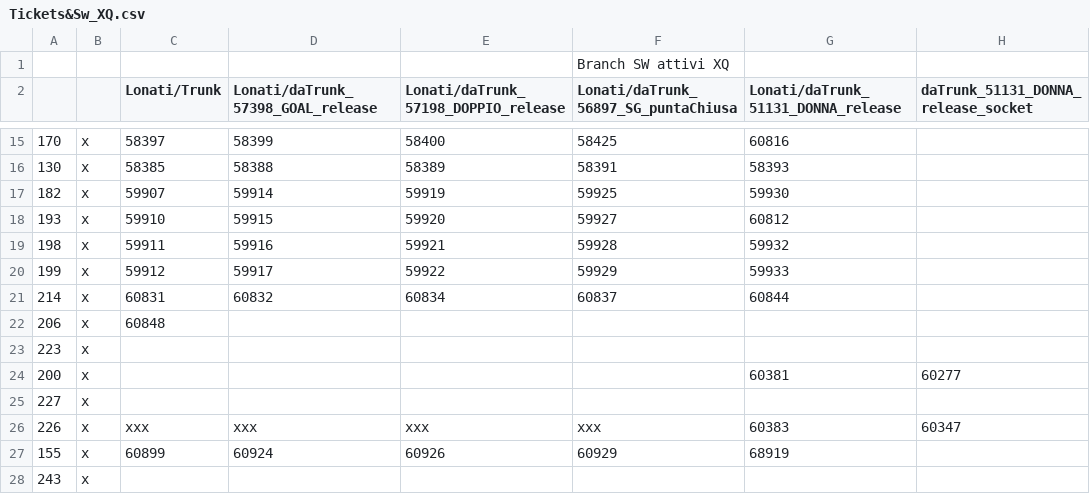
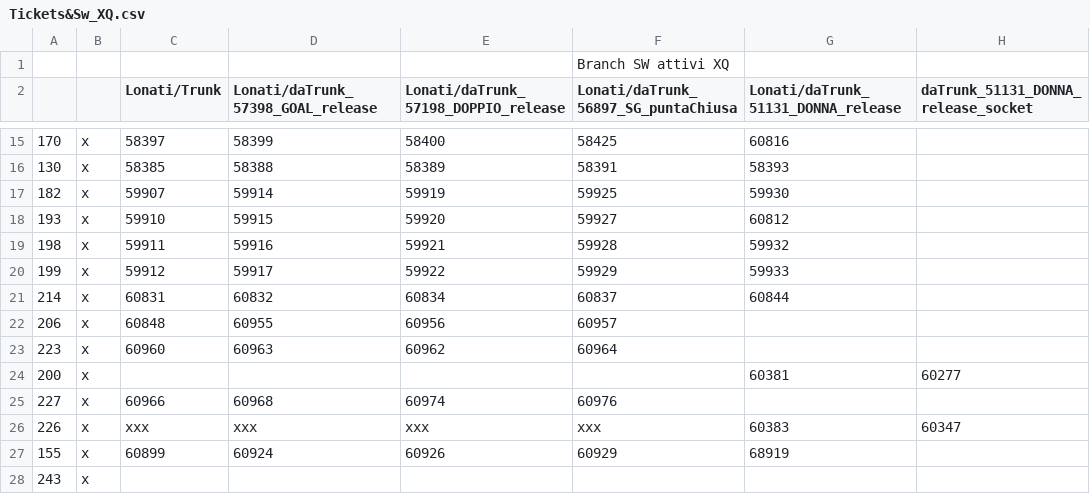
Before and after one commit to foffux/TicketsManagement, a CSV file: Tickets&Sw_XQ.csv, drawn as a sheet; only a part is shown, gaps mark what is left out; the diff names each change by its address in the sheet, - before the commit and + after, or states it on an @@ line.

Commit message:
Modificati ticket 206 223 227 per XQ

```diff
--- a/Tickets&Sw_XQ.csv
+++ b/Tickets&Sw_XQ.csv
-D22: (empty)
+D22: 60955
-E22: (empty)
+E22: 60956
-F22: (empty)
+F22: 60957
-C23 (Lonati/Trunk): (empty)
+C23 (Lonati/Trunk): 60960
-D23: (empty)
+D23: 60963
-E23: (empty)
+E23: 60962
-F23: (empty)
+F23: 60964
-C25 (Lonati/Trunk): (empty)
+C25 (Lonati/Trunk): 60966
-D25: (empty)
+D25: 60968
-E25: (empty)
+E25: 60974
-F25: (empty)
+F25: 60976
```
